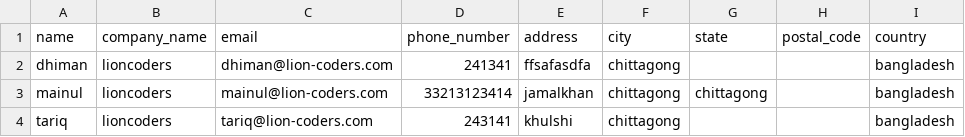
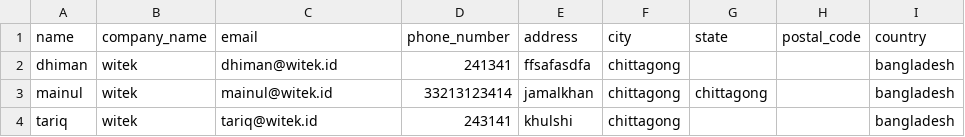
Before and after one commit to ariftirtawijaya/wipos, a CSV file: public/downloads/2018-03-11.csv, drawn as a sheet.

```diff
--- a/public/downloads/2018-03-11.csv
+++ b/public/downloads/2018-03-11.csv
@@ -1,4 +1,4 @@
 name," company_name"," email"," phone_number"," address"," city"," state"," postal_code"," country"
-dhiman,lioncoders,dhiman@lion-coders.com,241341,ffsafasdfa,chittagong,,,bangladesh
-mainul,lioncoders,mainul@lion-coders.com,33213123414,jamalkhan,chittagong,chittagong,,bangladesh
-tariq,lioncoders,tariq@lion-coders.com,243141,khulshi,chittagong,,,bangladesh
+dhiman,witek,dhiman@witek.id,241341,ffsafasdfa,chittagong,,,bangladesh
+mainul,witek,mainul@witek.id,33213123414,jamalkhan,chittagong,chittagong,,bangladesh
+tariq,witek,tariq@witek.id,243141,khulshi,chittagong,,,bangladesh
```
Also changed, not shown: public/downloads/2018-02-27.csv, public/downloads/Biller-2018-03-12.csv, 13 other files.
